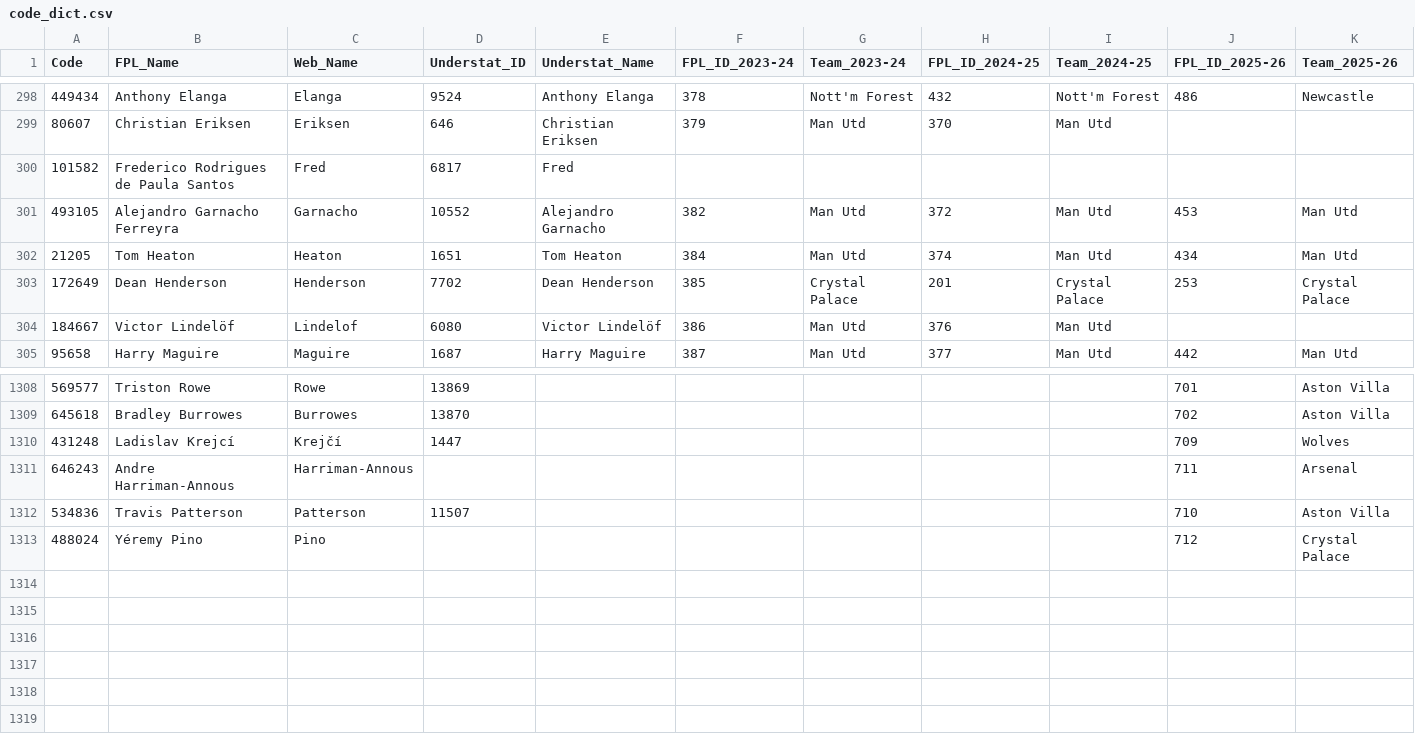
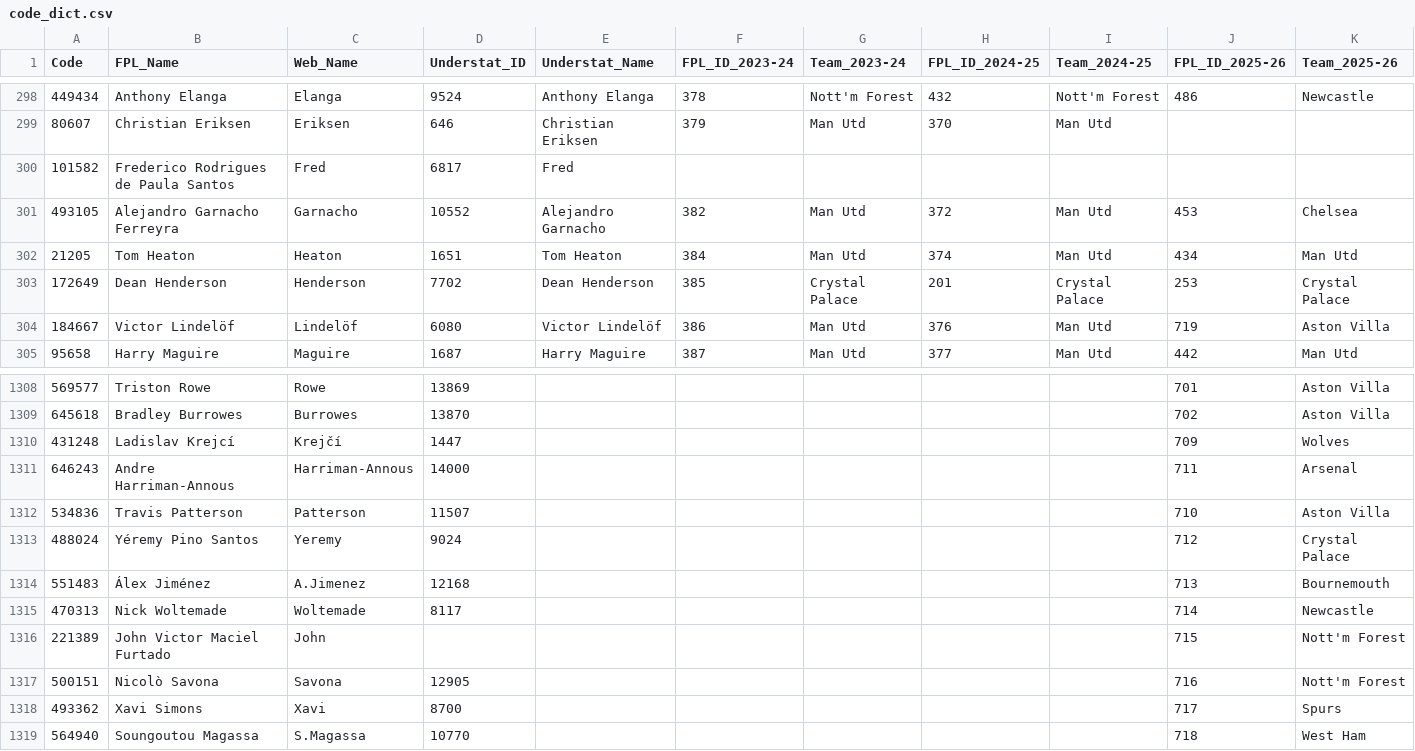
Before and after one commit to Jashior/fpl_code_understat_dict, a CSV file: code_dict.csv, drawn as a sheet; only a part is shown, gaps mark what is left out.

Commit message:
update dict

```diff
--- a/code_dict.csv
+++ b/code_dict.csv
@@ -300,6 +300,6 @@ Code,FPL_Name,Web_Name,Understat_ID,Understat_Name,FPL_ID_2023-24,Team_2023-24,F
 101582,Frederico Rodrigues de Paula Santos,Fred,6817,Fred,,,,,,
-493105,Alejandro Garnacho Ferreyra,Garnacho,10552,Alejandro Garnacho,382,Man Utd,372,Man Utd,453,Man Utd
+493105,Alejandro Garnacho Ferreyra,Garnacho,10552,Alejandro Garnacho,382,Man Utd,372,Man Utd,453,Chelsea
 21205,Tom Heaton,Heaton,1651,Tom Heaton,384,Man Utd,374,Man Utd,434,Man Utd
 172649,Dean Henderson,Henderson,7702,Dean Henderson,385,Crystal Palace,201,Crystal Palace,253,Crystal Palace
-184667,Victor Lindelöf,Lindelof,6080,Victor Lindelöf,386,Man Utd,376,Man Utd,,
+184667,Victor Lindelöf,Lindelöf,6080,Victor Lindelöf,386,Man Utd,376,Man Utd,719,Aston Villa
 95658,Harry Maguire,Maguire,1687,Harry Maguire,387,Man Utd,377,Man Utd,442,Man Utd
@@ -1310,4 +1310,10 @@ Code,FPL_Name,Web_Name,Understat_ID,Understat_Name,FPL_ID_2023-24,Team_2023-24,F
 431248,Ladislav Krejcí,Krejčí,1447,,,,,,709,Wolves
-646243,Andre Harriman-Annous,Harriman-Annous,,,,,,,711,Arsenal
+646243,Andre Harriman-Annous,Harriman-Annous,14000,,,,,,711,Arsenal
 534836,Travis Patterson,Patterson,11507,,,,,,710,Aston Villa
-488024,Yéremy Pino,Pino,,,,,,,712,Crystal Palace
+488024,Yéremy Pino Santos,Yeremy,9024,,,,,,712,Crystal Palace
+551483,Álex Jiménez,A.Jimenez,12168,,,,,,713,Bournemouth
+470313,Nick Woltemade,Woltemade,8117,,,,,,714,Newcastle
+221389,John Victor Maciel Furtado,John,,,,,,,715,Nott'm Forest
+500151,Nicolò Savona,Savona,12905,,,,,,716,Nott'm Forest
+493362,Xavi Simons,Xavi,8700,,,,,,717,Spurs
+564940,Soungoutou Magassa,S.Magassa,10770,,,,,,718,West Ham
```
